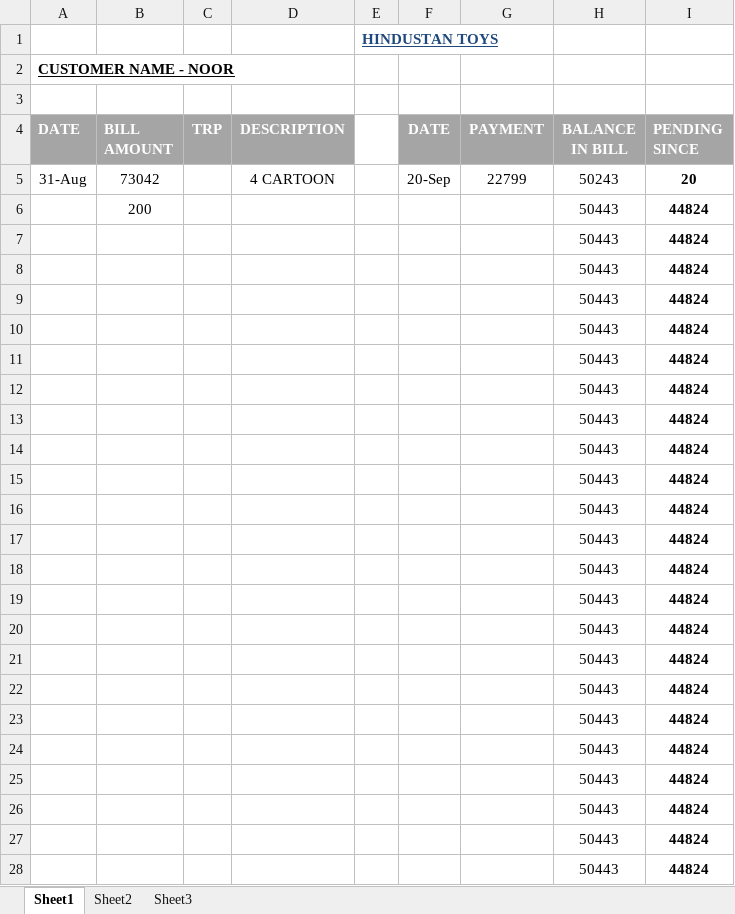
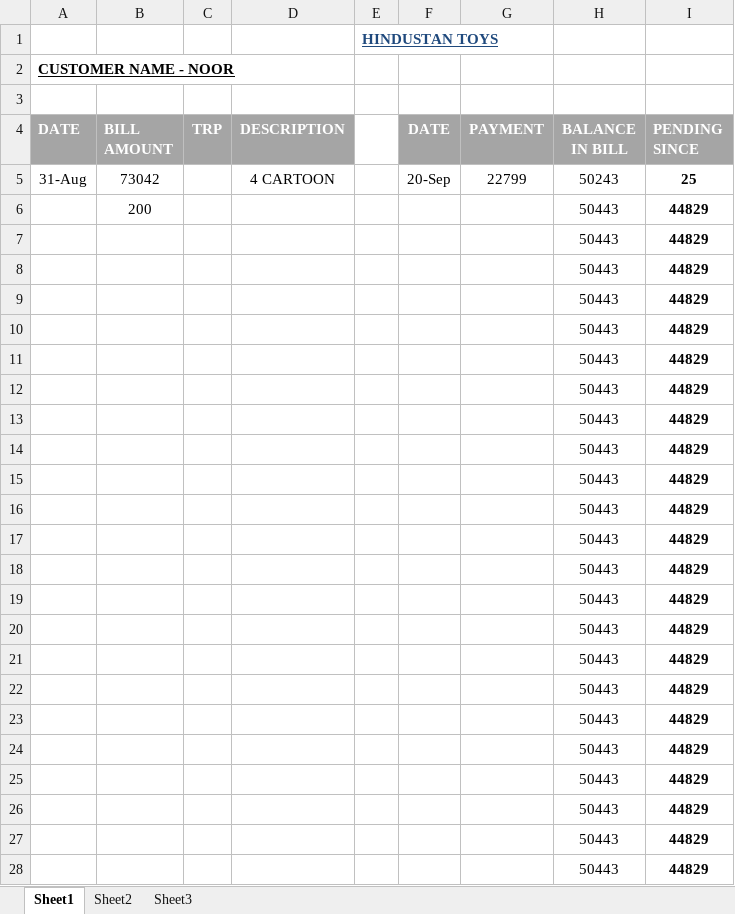
Before and after one commit to hunksammy/2084377289testbysam, an Excel workbook: IMPORTANT/NOOR.xlsx, sheet Sheet1, drawn as a sheet; only a part is shown; values as stored, in another font and other column widths than the file's, no borders; conditional formats not drawn; the diff covers the shown part only; the diff names each change by its address in the sheet, - before the commit and + after, or states it on an @@ line.

```diff
--- a/IMPORTANT/NOOR.xlsx (sheet Sheet1)
+++ b/IMPORTANT/NOOR.xlsx (sheet Sheet1)
-I5 (PENDING SINCE): 20
+I5 (PENDING SINCE): 25
-I6:I28 (PENDING SINCE): 44824
+I6:I28 (PENDING SINCE): 44829
```
Also changed, not shown: 6 edited cells elsewhere in this sheet, IMPORTANT/TOY GALLERY.xlsx, IMPORTANT/TOY VILLA.xlsx, 52 other files.
